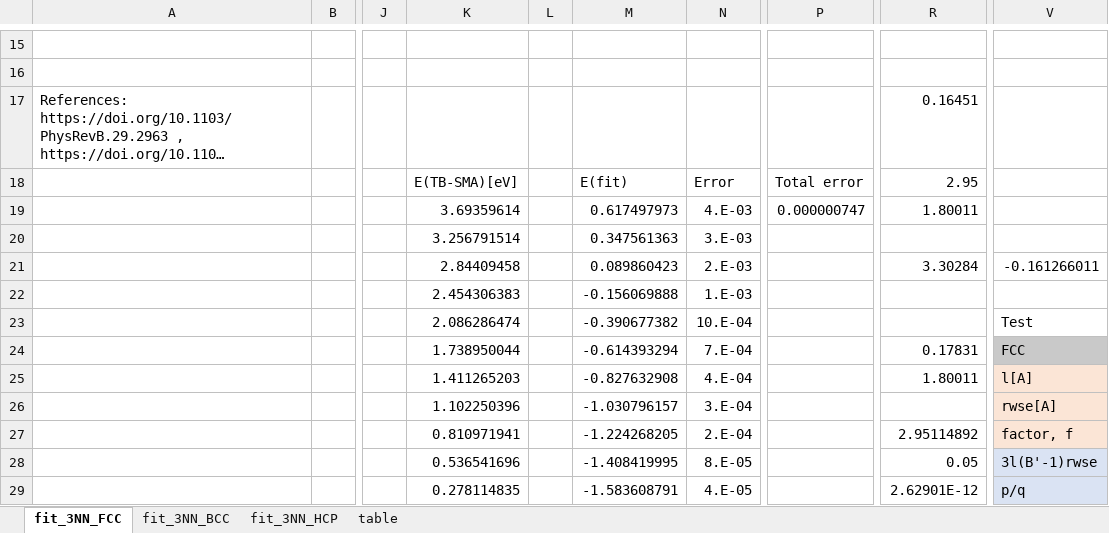
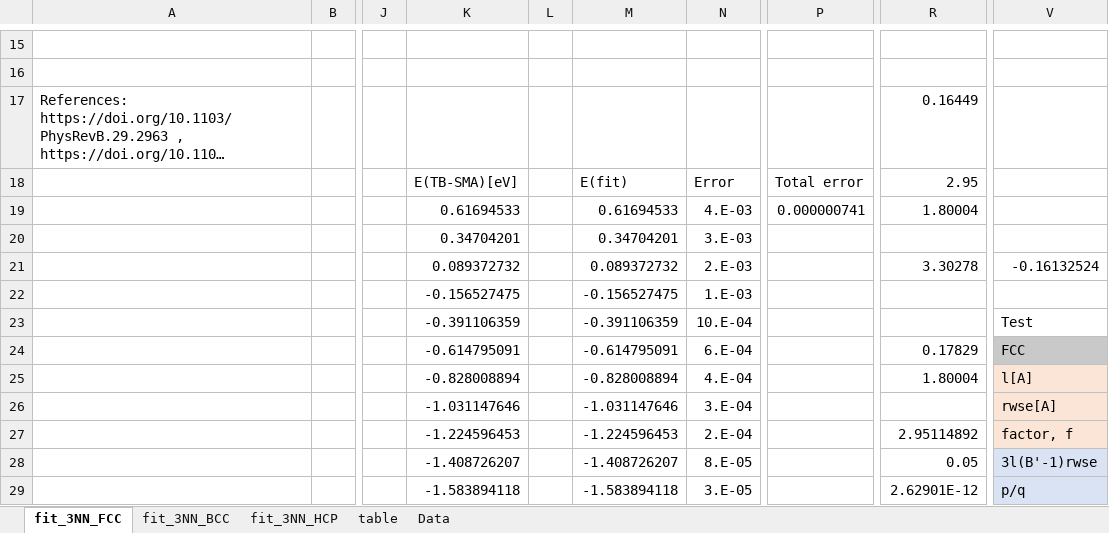
Before and after one commit to by-student-2017/lammps_education_metal_win, an Excel workbook: potentials/smatb/Rose_function_old_code/Rose_function_fit-3NN-TB-SMA.xlsx, sheet fit_3NN_FCC, drawn as a sheet; only a part is shown, gaps mark what is left out; long unchanged cells end in …; values as stored, in another font and other column widths than the file's, no borders; charts and pictures not drawn; the diff covers the shown part only; the diff names each change by its address in the sheet, - before the commit and + after, or states it on an @@ line.

```diff
--- a/potentials/smatb/Rose_function_old_code/Rose_function_fit-3NN-TB-SMA.xlsx (sheet fit_3NN_FCC)
+++ b/potentials/smatb/Rose_function_old_code/Rose_function_fit-3NN-TB-SMA.xlsx (sheet fit_3NN_FCC)
+sheet tab: Data
-R17: 0.16451
+R17: 0.16449
-K19: 3.69359614
+K19: 0.61694533
-M19: 0.617497973
+M19: 0.61694533
-P19: 0.000000747
+P19: 0.000000741
-R19: 1.80011
+R19: 1.80004
-K20: 3.256791514
+K20: 0.34704201
-M20: 0.347561363
+M20: 0.34704201
-K21: 2.84409458
+K21: 0.089372732
-M21: 0.089860423
+M21: 0.089372732
-R21: 3.30284
+R21: 3.30278
-V21: -0.161266011
+V21: -0.16132524
-K22: 2.454306383
+K22: -0.156527475
-M22: -0.156069888
+M22: -0.156527475
-K23: 2.086286474
+K23: -0.391106359
-M23: -0.390677382
+M23: -0.391106359
-K24: 1.738950044
+K24: -0.614795091
-M24: -0.614393294
+M24: -0.614795091
-N24: 7.E-04
+N24: 6.E-04
-R24: 0.17831
+R24: 0.17829
-K25: 1.411265203
+K25: -0.828008894
-M25: -0.827632908
+M25: -0.828008894
-R25: 1.80011
+R25: 1.80004
-K26: 1.102250396
+K26: -1.031147646
-M26: -1.030796157
+M26: -1.031147646
-K27: 0.810971941
+K27: -1.224596453
-M27: -1.224268205
+M27: -1.224596453
-K28: 0.536541696
+K28: -1.408726207
-M28: -1.408419995
+M28: -1.408726207
-K29: 0.278114835
+K29: -1.583894118
-M29: -1.583608791
+M29: -1.583894118
-N29: 4.E-05
+N29: 3.E-05
```
Also changed, not shown: 1005 edited cells elsewhere in this sheet, sheet fit_3NN_BCC, sheet fit_3NN_HCP, charts or pictures, potentials/smatb/Rose_function_old_code/Rose_function_fit-4NN-TB-SMA.xlsx, potentials/smatb/Rose_function_old_code/Rose_function_fit-5NN-TB-SMA.xlsx, 2 other files.
